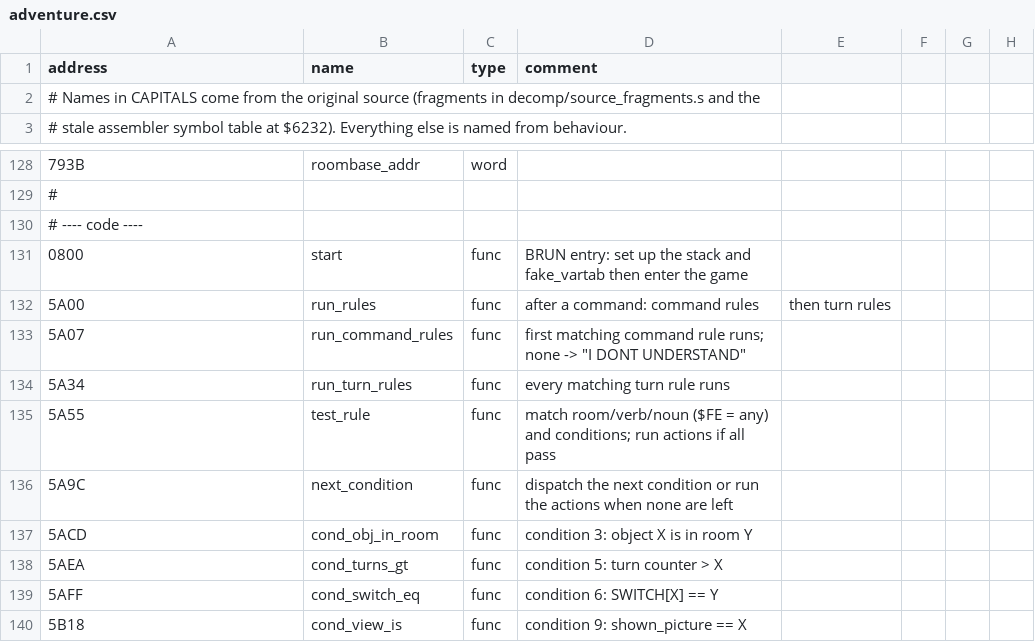
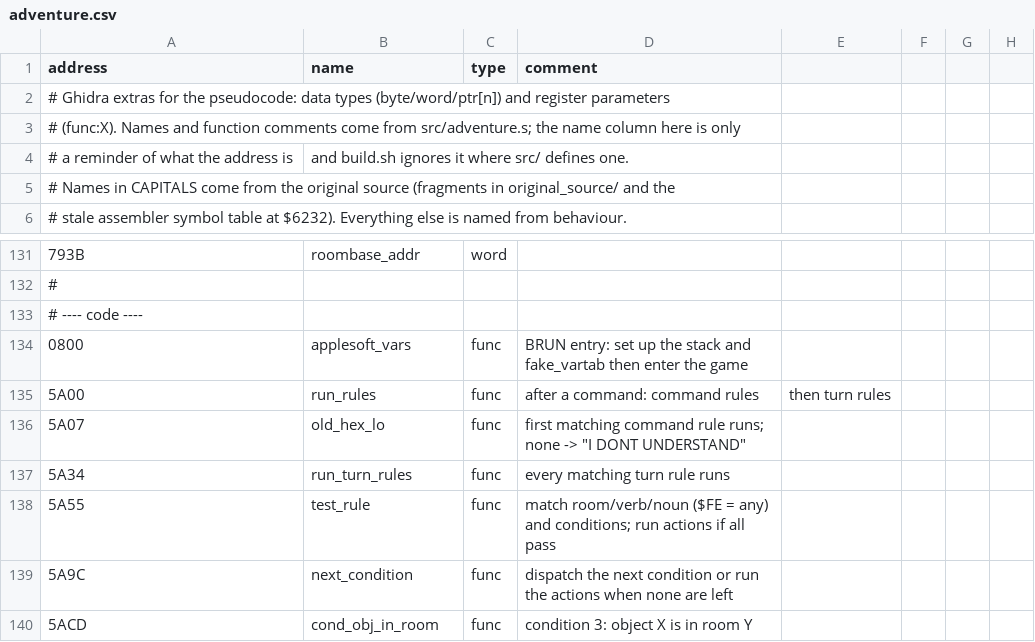
Before and after one commit to kDylanHayes/mystery-house-decompilation, a CSV file: symbols/adventure.csv, drawn as a sheet; only a part is shown, gaps mark what is left out; the shorter side is filled out with more unchanged rows.

```diff
--- a/symbols/adventure.csv
+++ b/symbols/adventure.csv
@@ -1,3 +1,6 @@
 address,name,type,comment
-# Names in CAPITALS come from the original source (fragments in decomp/source_fragments.s and the
+# Ghidra extras for the pseudocode: data types (byte/word/ptr[n]) and register parameters
+# (func:X). Names and function comments come from src/adventure.s; the name column here is only
+# a reminder of what the address is, and build.sh ignores it where src/ defines one.
+# Names in CAPITALS come from the original source (fragments in original_source/ and the
 # stale assembler symbol table at $6232). Everything else is named from behaviour.
@@ -130,5 +133,5 @@ address,name,type,comment
 # ---- code ----
-0800,start,func,BRUN entry: set up the stack and fake_vartab then enter the game
+0800,applesoft_vars,func,BRUN entry: set up the stack and fake_vartab then enter the game
 5A00,run_rules,func,after a command: command rules, then turn rules
-5A07,run_command_rules,func,first matching command rule runs; none -> "I DONT UNDERSTAND"
+5A07,old_hex_lo,func,first matching command rule runs; none -> "I DONT UNDERSTAND"
 5A34,run_turn_rules,func,every matching turn rule runs
```
Also changed, not shown: symbols/autoload.csv, 14 other files.
